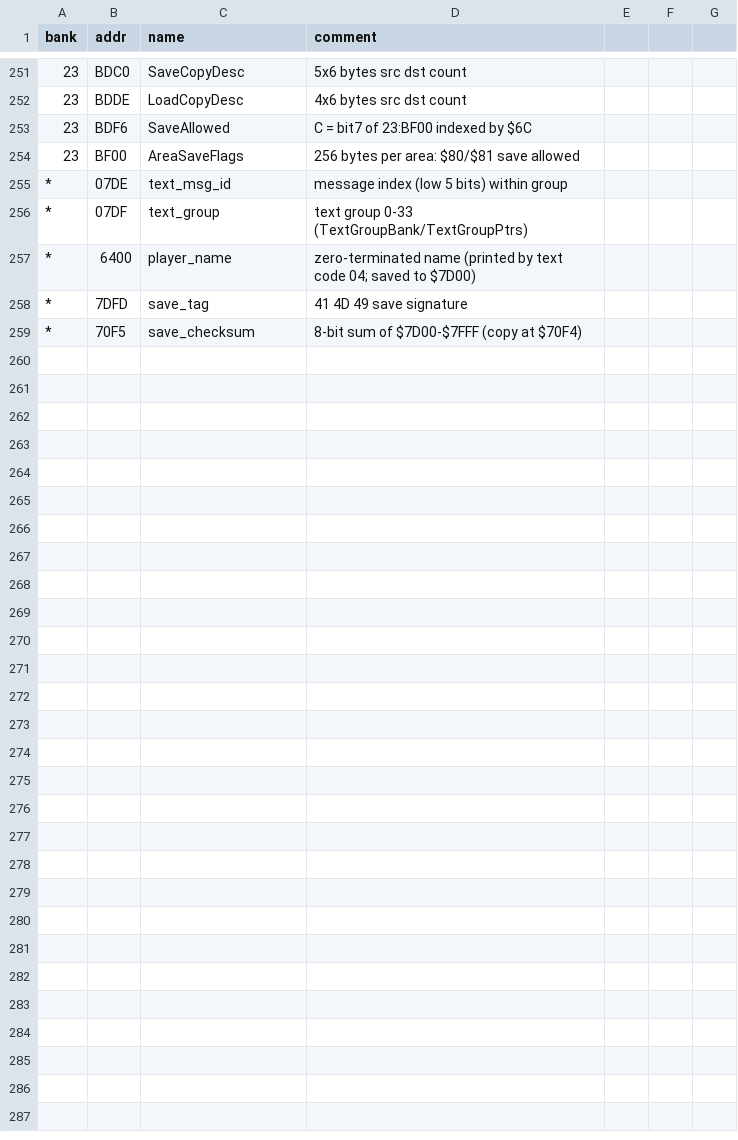
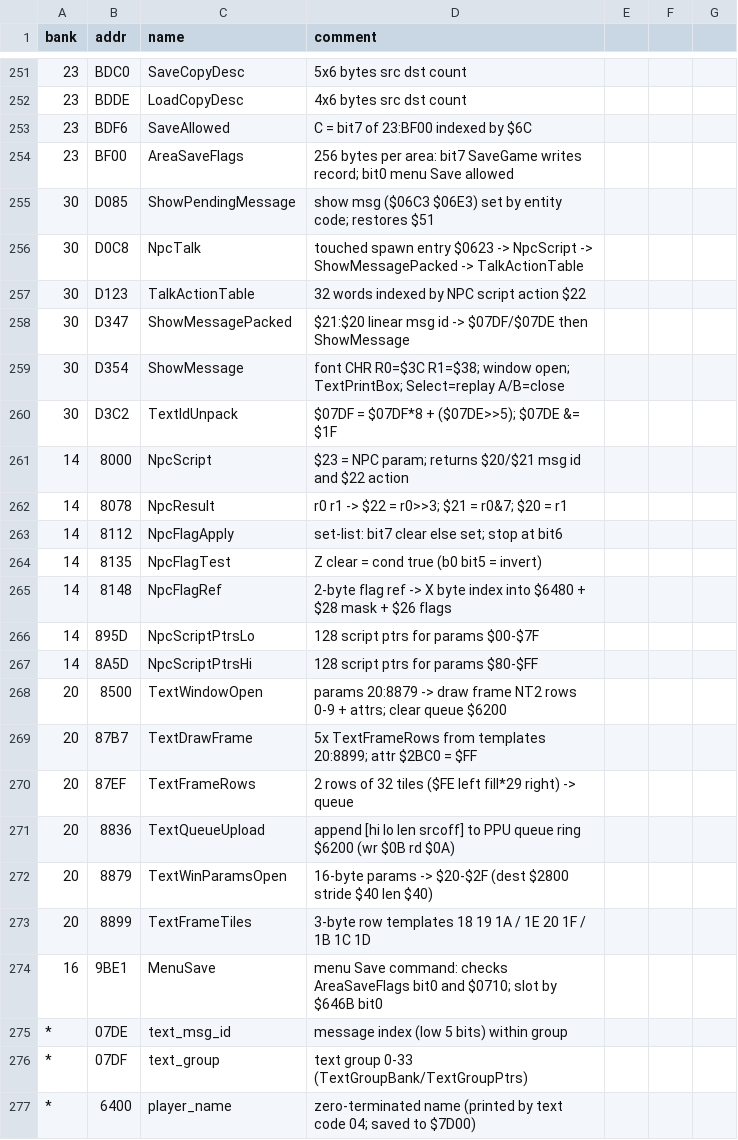
Before and after one commit to sleepy9090/CRYSTAL-AI-LIS, a CSV file: labels.csv, drawn as a sheet; only a part is shown, gaps mark what is left out; the shorter side is filled out with more unchanged rows; the diff covers the shown part only.

Commit message:
RE session 12: Ph3: text follow-ups — done session 12: (a) ShowMessage 30:D354 / Show

```diff
--- a/labels.csv
+++ b/labels.csv
@@ -253,3 +253,23 @@ bank,addr,name,comment
 23,BDF6,SaveAllowed,C = bit7 of 23:BF00 indexed by $6C
-23,BF00,AreaSaveFlags,256 bytes per area: $80/$81 save allowed
+23,BF00,AreaSaveFlags,256 bytes per area: bit7 SaveGame writes record; bit0 menu Save allowed
+30,D085,ShowPendingMessage,show msg ($06C3 $06E3) set by entity code; restores $51
+30,D0C8,NpcTalk,touched spawn entry $0623 -> NpcScript -> ShowMessagePacked -> TalkActionTable
+30,D123,TalkActionTable,32 words indexed by NPC script action $22
+30,D347,ShowMessagePacked,$21:$20 linear msg id -> $07DF/$07DE then ShowMessage
+30,D354,ShowMessage,font CHR R0=$3C R1=$38; window open; TextPrintBox; Select=replay A/B=close
+30,D3C2,TextIdUnpack,$07DF = $07DF*8 + ($07DE>>5); $07DE &= $1F
+14,8000,NpcScript,$23 = NPC param; returns $20/$21 msg id and $22 action
+14,8078,NpcResult,r0 r1 -> $22 = r0>>3; $21 = r0&7; $20 = r1
+14,8112,NpcFlagApply,set-list: bit7 clear else set; stop at bit6
+14,8135,NpcFlagTest,Z clear = cond true (b0 bit5 = invert)
+14,8148,NpcFlagRef,2-byte flag ref -> X byte index into $6480 + $28 mask + $26 flags
+14,895D,NpcScriptPtrsLo,128 script ptrs for params $00-$7F
+14,8A5D,NpcScriptPtrsHi,128 script ptrs for params $80-$FF
+20,8500,TextWindowOpen,params 20:8879 -> draw frame NT2 rows 0-9 + attrs; clear queue $6200
+20,87B7,TextDrawFrame,5x TextFrameRows from templates 20:8899; attr $2BC0 = $FF
+20,87EF,TextFrameRows,2 rows of 32 tiles ($FE left fill*29 right) -> queue
+20,8836,TextQueueUpload,append [hi lo len srcoff] to PPU queue ring $6200 (wr $0B rd $0A)
+20,8879,TextWinParamsOpen,16-byte params -> $20-$2F (dest $2800 stride $40 len $40)
+20,8899,TextFrameTiles,3-byte row templates 18 19 1A / 1E 20 1F / 1B 1C 1D
+16,9BE1,MenuSave,menu Save command: checks AreaSaveFlags bit0 and $0710; slot by $646B bit0
 *,07DE,text_msg_id,message index (low 5 bits) within group
```
Also changed, not shown: 5 added rows elsewhere in this file, 4 other files.
